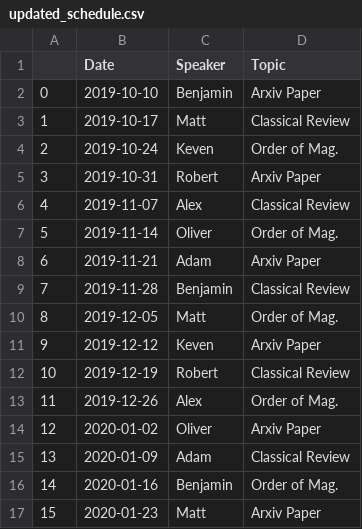
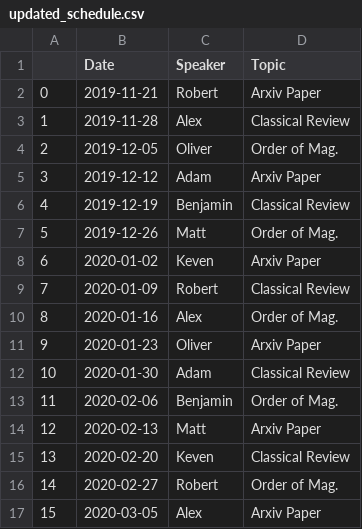
Before and after one commit to renkeven/michele_group_meeting, a CSV file: updated_schedule.csv, drawn as a sheet; only a part is shown; the diff covers the shown part only.

Commit message:
updated schedule

```diff
--- a/updated_schedule.csv
+++ b/updated_schedule.csv
@@ -1,17 +1,17 @@
 ,Date,Speaker,Topic
-0,2019-10-10,Benjamin,Arxiv Paper
-1,2019-10-17,Matt,Classical Review
-2,2019-10-24,Keven,Order of Mag.
-3,2019-10-31,Robert,Arxiv Paper
-4,2019-11-07,Alex,Classical Review
-5,2019-11-14,Oliver,Order of Mag.
-6,2019-11-21,Adam,Arxiv Paper
-7,2019-11-28,Benjamin,Classical Review
-8,2019-12-05,Matt,Order of Mag.
-9,2019-12-12,Keven,Arxiv Paper
-10,2019-12-19,Robert,Classical Review
-11,2019-12-26,Alex,Order of Mag.
-12,2020-01-02,Oliver,Arxiv Paper
-13,2020-01-09,Adam,Classical Review
-14,2020-01-16,Benjamin,Order of Mag.
-15,2020-01-23,Matt,Arxiv Paper
+0,2019-11-21,Robert,Arxiv Paper
+1,2019-11-28,Alex,Classical Review
+2,2019-12-05,Oliver,Order of Mag.
+3,2019-12-12,Adam,Arxiv Paper
+4,2019-12-19,Benjamin,Classical Review
+5,2019-12-26,Matt,Order of Mag.
+6,2020-01-02,Keven,Arxiv Paper
+7,2020-01-09,Robert,Classical Review
+8,2020-01-16,Alex,Order of Mag.
+9,2020-01-23,Oliver,Arxiv Paper
+10,2020-01-30,Adam,Classical Review
+11,2020-02-06,Benjamin,Order of Mag.
+12,2020-02-13,Matt,Arxiv Paper
+13,2020-02-20,Keven,Classical Review
+14,2020-02-27,Robert,Order of Mag.
+15,2020-03-05,Alex,Arxiv Paper
```
Also changed, not shown: 19 edited cells elsewhere in this file, 1 other file.
